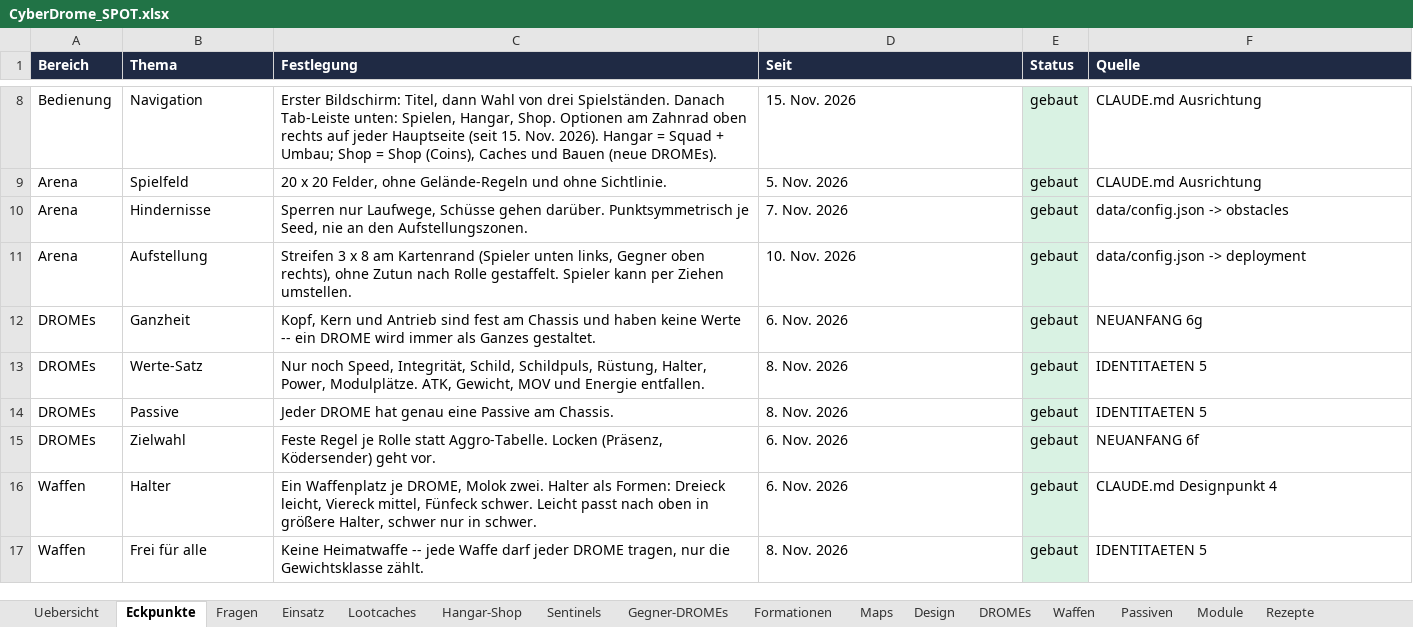
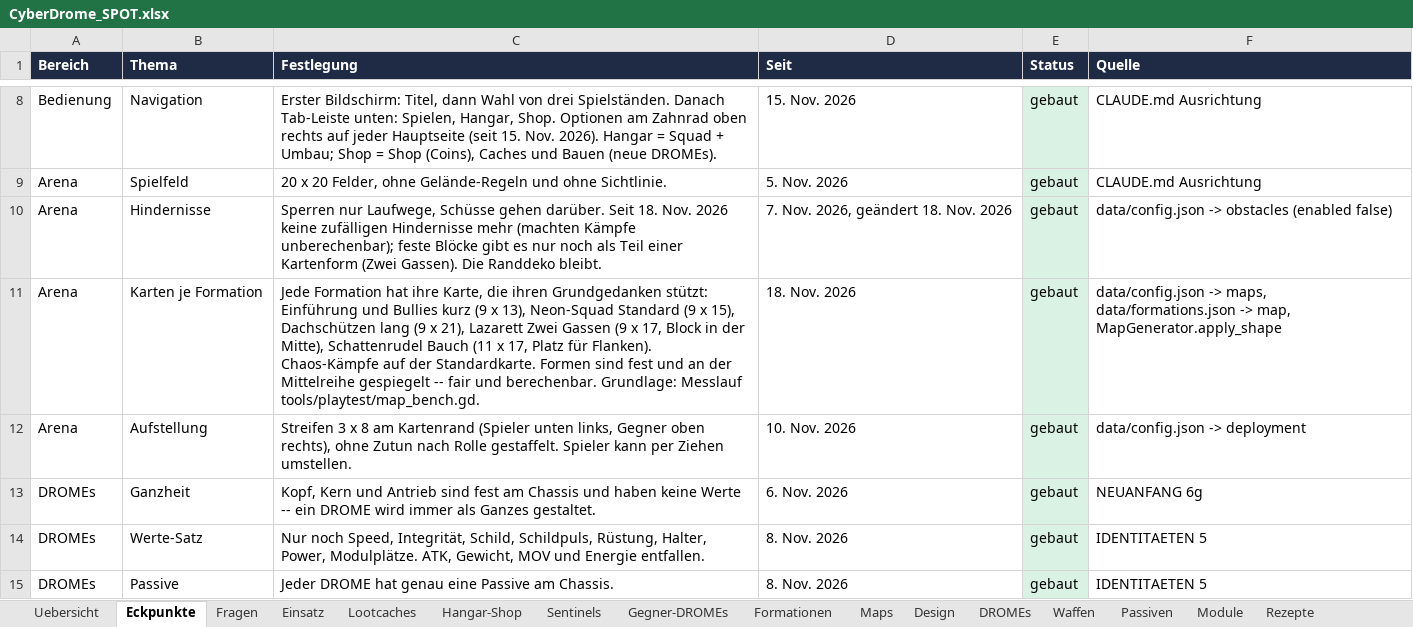
Before and after one commit to Longuspong/CyberDrome, an Excel workbook: docs/spot/CyberDrome_SPOT.xlsx, sheet Eckpunkte, drawn as a sheet; only a part is shown, gaps mark what is left out; the shorter side is filled out with more unchanged rows; values as stored, in another font and other column widths than the file's, no borders; the diff names each change by its address in the sheet, - before the commit and + after, or states it on an @@ line.

```diff
--- a/docs/spot/CyberDrome_SPOT.xlsx (sheet Eckpunkte)
+++ b/docs/spot/CyberDrome_SPOT.xlsx (sheet Eckpunkte)
-C10 (Festlegung): …gehen darüber. Punktsymmetrisch je Seed, nie an den Aufstellungszonen.
+C10 (Festlegung): …gehen darüber. Seit 18. Nov. 2026 keine zufälligen Hindernisse mehr (machten Kämpfe unberechenbar); feste Blöcke gibt es nur noch als Teil einer Kartenform (Zwei Gassen). Die Randdeko bleibt.
-D10 (Seit): 7. Nov. 2026
+D10 (Seit): 7. Nov. 2026, geändert 18. Nov. 2026
-F10 (Quelle): data/config.json -> obstacles
+F10 (Quelle): data/config.json -> obstacles (enabled false)
+row 11: Arena | Karten je Formation | Jede Formation hat ihre Karte, die ihren Grundgedanken stützt: Einführung und Bullies kurz (9 x 13), Neon-Squad Standard (9 x 15), Dachschützen lang (9 x 21), Lazarett Zwei Gassen (9 x 17, Block in der Mitte), Schattenrudel Bauch (11 x 17, Platz für Flanken). Chaos-Kämpfe auf der Standardkarte. Formen sind fest und an der Mittelreihe gespiegelt -- fair und berechenbar. Grundlage: Messlauf tools/playtest/map_bench.gd. | 18. Nov. 2026 | gebaut | data/config.json -> maps, data/formations.json -> map, MapGenerator.apply_shape
```
Also changed, not shown: sheet Regeln, sheet DROMEs, sheet Formationen, sheet Offene Punkte, sheet Maps, 15 other files.
